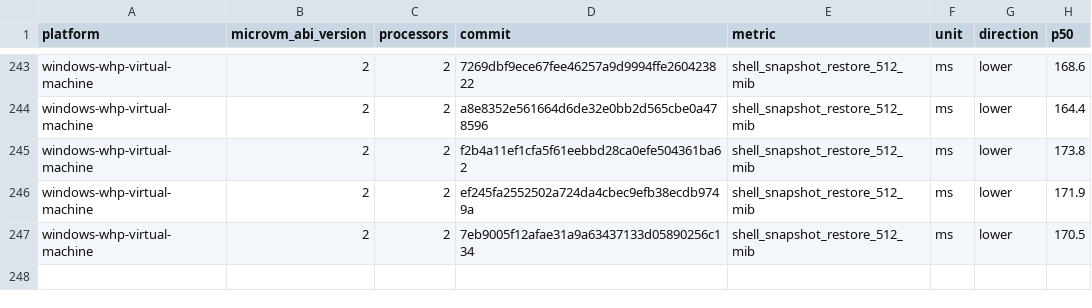
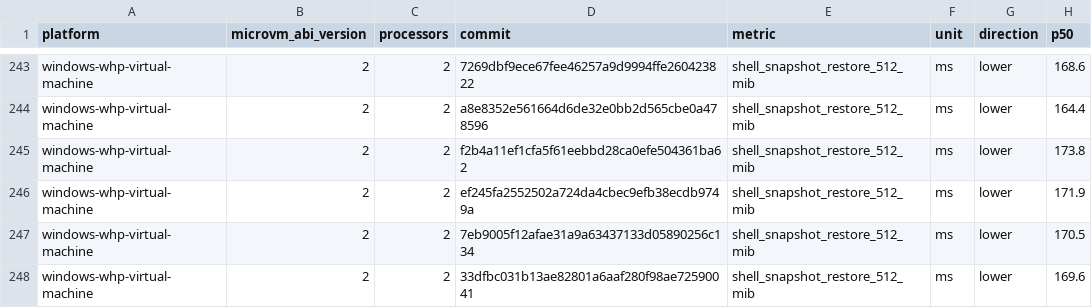
Before and after one commit to 56steve/nvx, a CSV file: data/windows-whp-virtual-machine-microvm-v2-2vcpu.csv, drawn as a sheet; only a part is shown, gaps mark what is left out; the diff names each change by its address in the sheet, - before the commit and + after, or states it on an @@ line.

```diff
--- a/data/windows-whp-virtual-machine-microvm-v2-2vcpu.csv
+++ b/data/windows-whp-virtual-machine-microvm-v2-2vcpu.csv
+row 248: windows-whp-virtual-machine | 2 | 2 | 33dfbc031b13ae82801a6aaf280f98ae72590041 | shell_snapshot_restore_512_mib | ms | lower | 169.6
```
Also changed, not shown: data/linux-kvm-virtual-machine-microvm-v2-1vcpu.csv, data/linux-mshv-virtual-machine-microvm-v2-1vcpu.csv, 9 other files.
